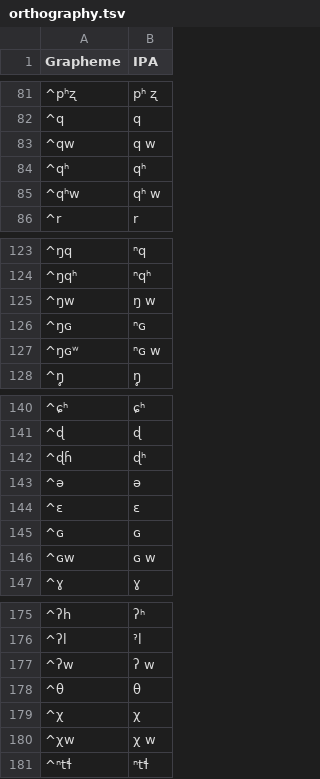
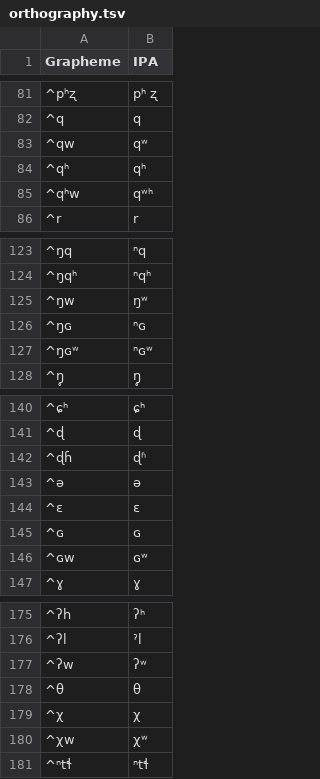
Before and after one commit to lexibank/chenhmongmien, a TSV file: etc/orthography.tsv, drawn as a sheet; only a part is shown, gaps mark what is left out; the diff covers the shown part only.

```diff
--- a/etc/orthography.tsv
+++ b/etc/orthography.tsv
@@ -82,5 +82,5 @@ Grapheme	IPA
 ^q	q
-^qw	q w
+^qw	qʷ
 ^qʰ	qʰ
-^qʰw	qʰ w
+^qʰw	qʷʰ
 ^r	r
@@ -124,5 +124,5 @@ Grapheme	IPA
 ^ŋqʰ	ⁿqʰ
-^ŋw	ŋ w
+^ŋw	ŋʷ
 ^ŋɢ	ⁿɢ
-^ŋɢʷ	ⁿɢ w
+^ŋɢʷ	ⁿɢʷ
 ^ŋ̥	ŋ̥
@@ -141,3 +141,3 @@ Grapheme	IPA
 ^ɖ	ɖ
-^ɖɦ	ɖʰ
+^ɖɦ	ɖʱ
 ^ə	ə
@@ -145,3 +145,3 @@ Grapheme	IPA
 ^ɢ	ɢ
-^ɢw	ɢ w
+^ɢw	ɢʷ
 ^ɣ	ɣ
@@ -176,6 +176,6 @@ Grapheme	IPA
 ^ʔl	ˀl
-^ʔw	ʔ w
+^ʔw	ʔʷ
 ^θ	θ
 ^χ	χ
-^χw	χ w
+^χw	χʷ
 ^ⁿtɬ	ⁿtɬ
```
Also changed, not shown: 1 added row and 31 edited cells elsewhere in this file, 1 other file.
